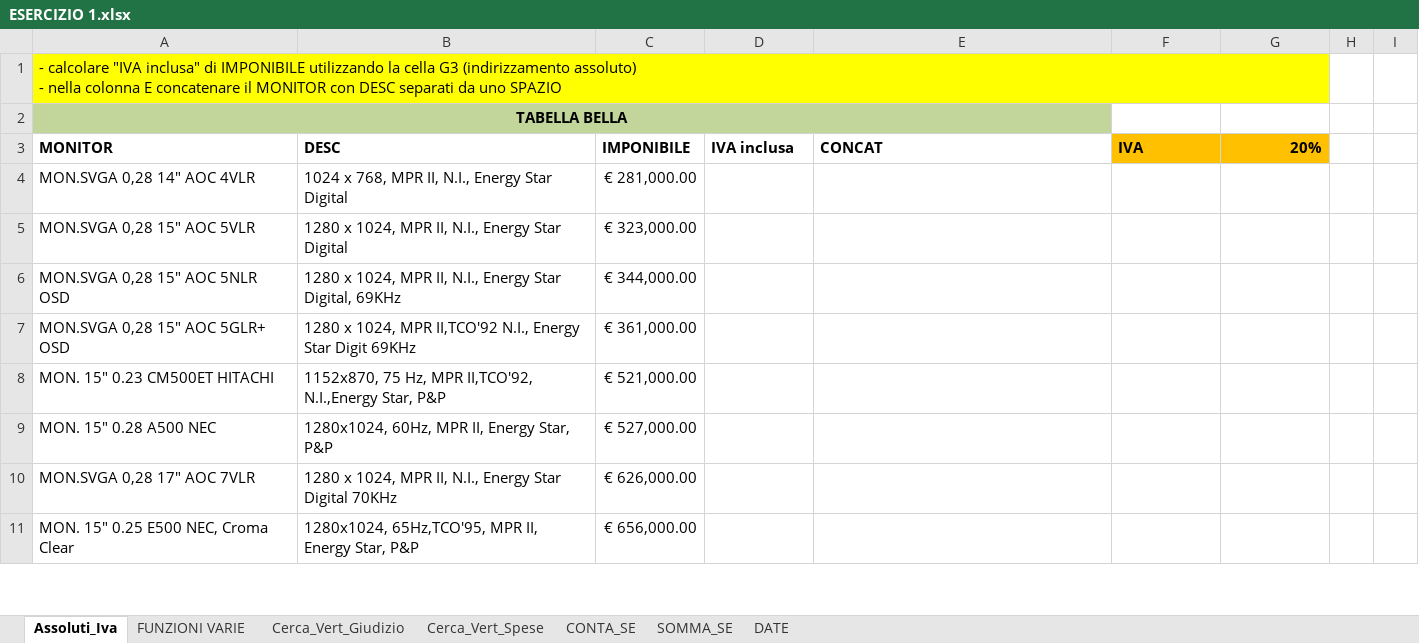
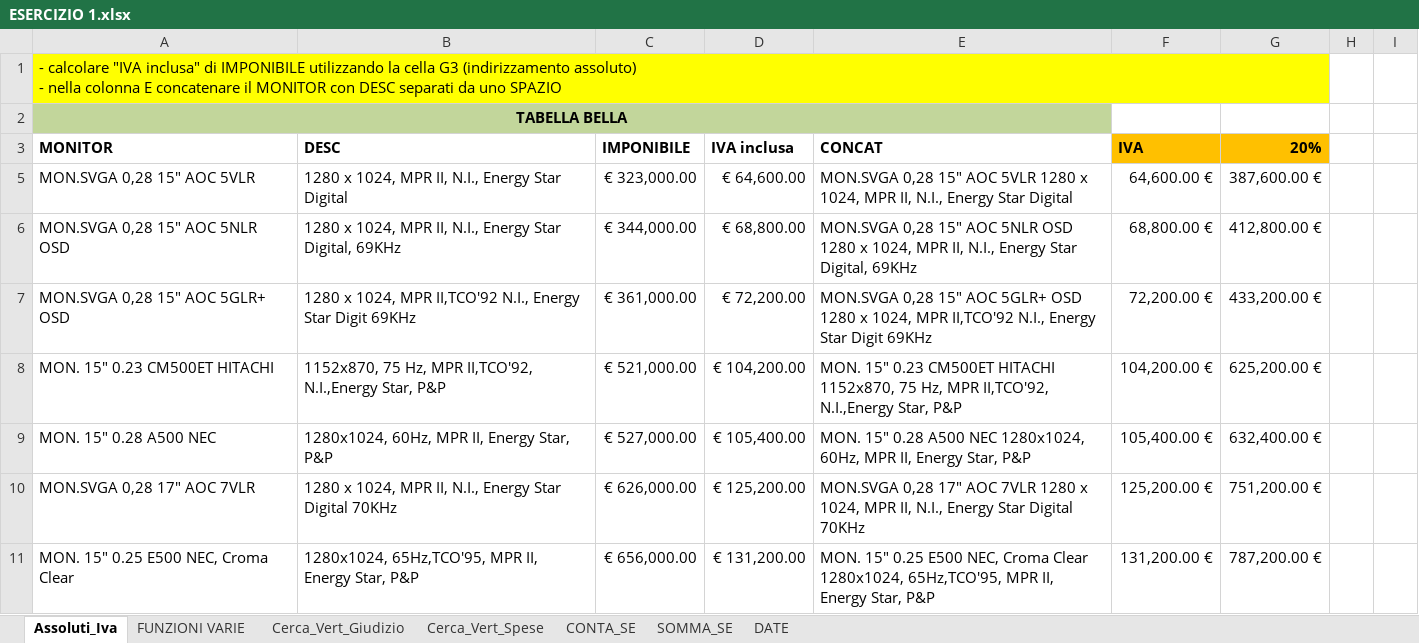
Before and after one commit to SalvoGar/Epicode-Exercises, an Excel workbook: ESERCIZIO 1.xlsx, sheet Assoluti_Iva, drawn as a sheet; only a part is shown; values as stored, in another font and other column widths than the file's, no borders; the diff covers the shown part only; the diff names each change by its address in the sheet, - before the commit and + after, or states it on an @@ line.

Commit message:
Esercizi: 1 e 2

```diff
--- a/ESERCIZIO 1.xlsx (sheet Assoluti_Iva)
+++ b/ESERCIZIO 1.xlsx (sheet Assoluti_Iva)
-row 4: MON.SVGA 0,28 14" AOC 4VLR | 1024 x 768, MPR II, N.I., Energy Star Digital | € 281,000.00
-D5 (IVA inclusa): (empty)
+D5 (IVA inclusa): € 64,600.00
-E5 (CONCAT): (empty)
+E5 (CONCAT): MON.SVGA 0,28 15" AOC 5VLR 1280 x 1024, MPR II, N.I., Energy Star Digital
-F5 (IVA): (empty)
+F5 (IVA): 64,600.00 €
-G5 (20%): (empty)
+G5 (20%): 387,600.00 €
-D6 (IVA inclusa): (empty)
+D6 (IVA inclusa): € 68,800.00
-E6 (CONCAT): (empty)
+E6 (CONCAT): MON.SVGA 0,28 15" AOC 5NLR OSD 1280 x 1024, MPR II, N.I., Energy Star Digital, 69KHz
-F6 (IVA): (empty)
+F6 (IVA): 68,800.00 €
-G6 (20%): (empty)
+G6 (20%): 412,800.00 €
-D7 (IVA inclusa): (empty)
+D7 (IVA inclusa): € 72,200.00
-E7 (CONCAT): (empty)
+E7 (CONCAT): MON.SVGA 0,28 15" AOC 5GLR+ OSD 1280 x 1024, MPR II,TCO'92 N.I., Energy Star Digit 69KHz
-F7 (IVA): (empty)
+F7 (IVA): 72,200.00 €
-G7 (20%): (empty)
+G7 (20%): 433,200.00 €
-D8 (IVA inclusa): (empty)
+D8 (IVA inclusa): € 104,200.00
-E8 (CONCAT): (empty)
+E8 (CONCAT): MON. 15" 0.23 CM500ET HITACHI 1152x870, 75 Hz, MPR II,TCO'92, N.I.,Energy Star, P&P
-F8 (IVA): (empty)
+F8 (IVA): 104,200.00 €
-G8 (20%): (empty)
+G8 (20%): 625,200.00 €
-D9 (IVA inclusa): (empty)
+D9 (IVA inclusa): € 105,400.00
-E9 (CONCAT): (empty)
+E9 (CONCAT): MON. 15" 0.28 A500 NEC 1280x1024, 60Hz, MPR II, Energy Star, P&P
-F9 (IVA): (empty)
+F9 (IVA): 105,400.00 €
-G9 (20%): (empty)
+G9 (20%): 632,400.00 €
-D10 (IVA inclusa): (empty)
+D10 (IVA inclusa): € 125,200.00
-E10 (CONCAT): (empty)
+E10 (CONCAT): MON.SVGA 0,28 17" AOC 7VLR 1280 x 1024, MPR II, N.I., Energy Star Digital 70KHz
-F10 (IVA): (empty)
+F10 (IVA): 125,200.00 €
-G10 (20%): (empty)
+G10 (20%): 751,200.00 €
-D11 (IVA inclusa): (empty)
+D11 (IVA inclusa): € 131,200.00
-E11 (CONCAT): (empty)
+E11 (CONCAT): MON. 15" 0.25 E500 NEC, Croma Clear 1280x1024, 65Hz,TCO'95, MPR II, Energy Star, P&P
-F11 (IVA): (empty)
+F11 (IVA): 131,200.00 €
-G11 (20%): (empty)
+G11 (20%): 787,200.00 €
```
Also changed, not shown: 1312 edited cells elsewhere in this sheet, sheet DATE, sheet CONTA_SE, sheet Cerca_Vert_Giudizio, sheet SOMMA_SE, sheet Cerca_Vert_Spese, hidden cells, ESERCIZIO 2.xlsx, 1 other file.
